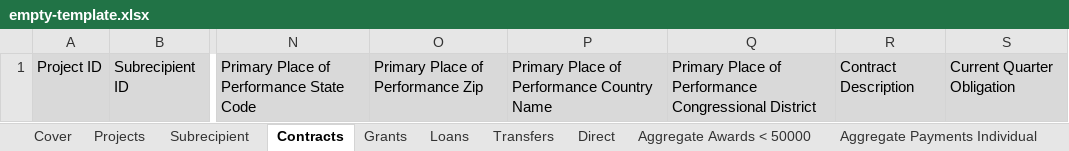
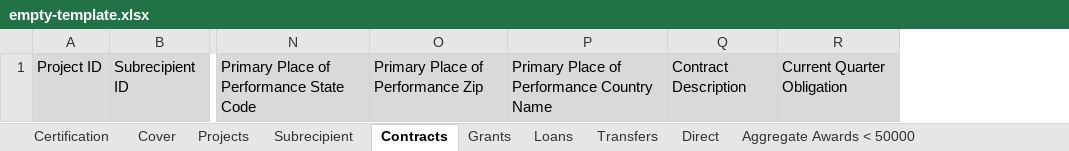
Before and after one commit to usdigitalresponse/cares-reporter, an Excel workbook: src/server/data/empty-template.xlsx, sheet Contracts, drawn as a sheet; only a part is shown, gaps mark what is left out; values as stored, in another font and other column widths than the file's, no borders; the diff names each change by its address in the sheet, - before the commit and + after, or states it on an @@ line.

```diff
--- a/src/server/data/empty-template.xlsx (sheet Contracts)
+++ b/src/server/data/empty-template.xlsx (sheet Contracts)
+sheet tab: Certification
-column Q, row 1: Primary Place of Performance Congressional District
```
Also changed, not shown: sheet Dropdowns, sheet Loans, sheet Aggregate Awards < 50000, sheet Projects, sheet Grants, sheet Subrecipient, 2 more sheets.
